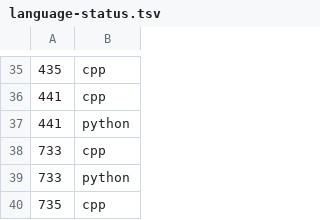
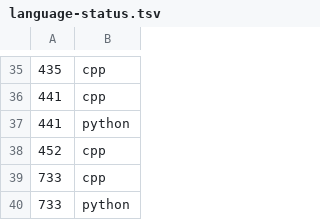
Before and after one commit to Chi-chicken/Leet-a-day-Google-I-slay, a TSV file: data/language-status.tsv, drawn as a sheet; only a part is shown, gaps mark what is left out; the shorter side is filled out with more unchanged rows.

```diff
--- a/data/language-status.tsv
+++ b/data/language-status.tsv
@@ -37,2 +37,3 @@
 441	python
+452	cpp
 733	cpp
```
Also changed, not shown: 2 other files.
